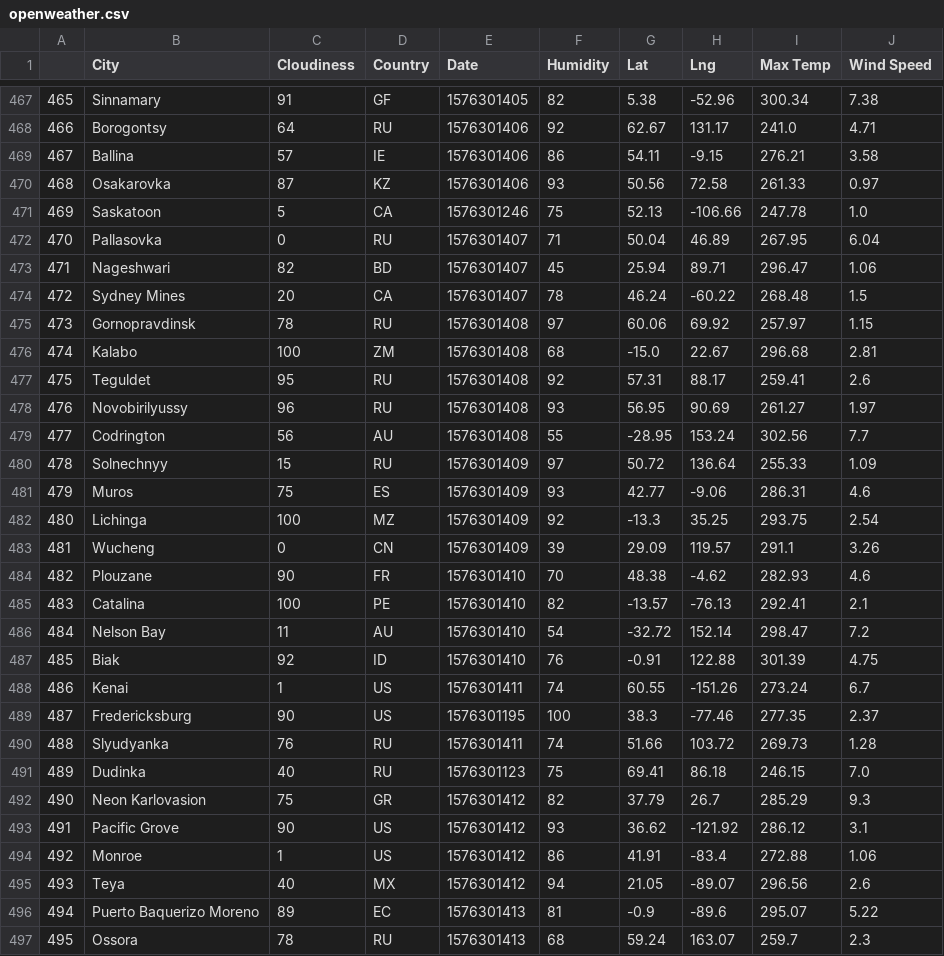
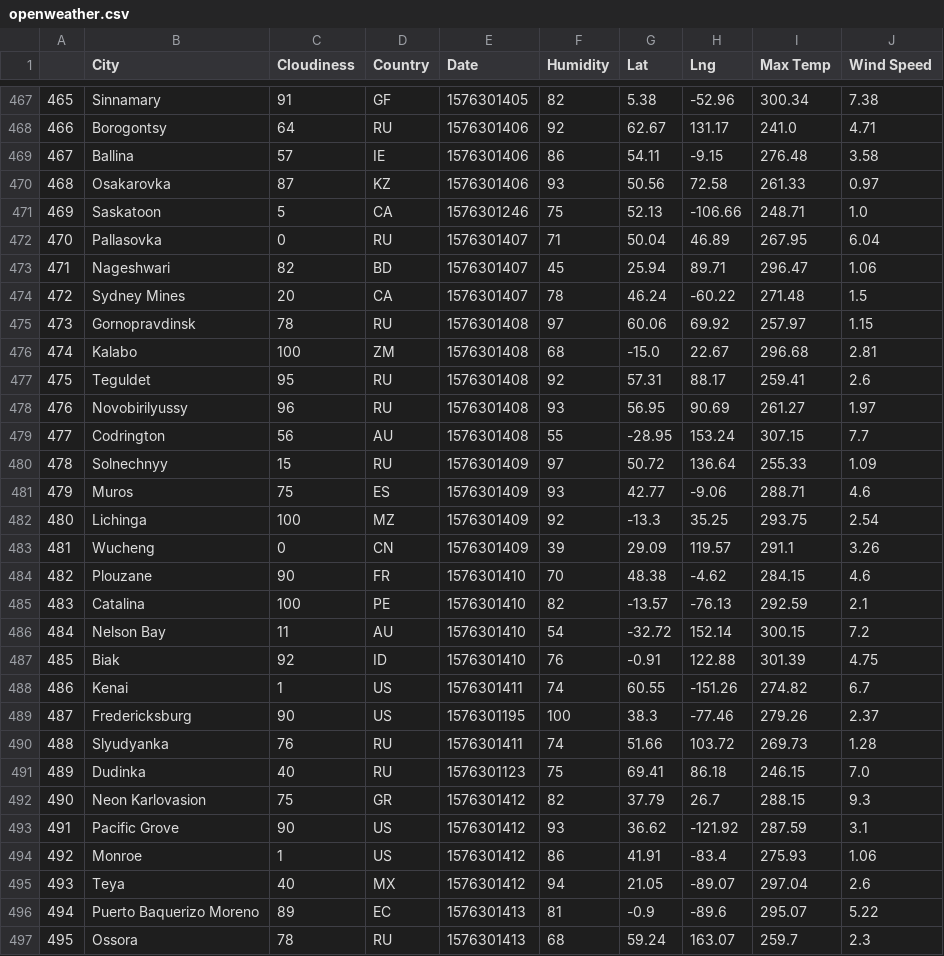
Before and after one commit to davidjaimes/openweathermap-api, a CSV file: data/openweather.csv, drawn as a sheet; only a part is shown, gaps mark what is left out; the diff covers the shown part only.

Commit message:
plot lat vs max temp

```diff
--- a/data/openweather.csv
+++ b/data/openweather.csv
@@ -468,8 +468,8 @@
 466,Borogontsy,64,RU,1576301406,92,62.67,131.17,241.0,4.71
-467,Ballina,57,IE,1576301406,86,54.11,-9.15,276.21,3.58
+467,Ballina,57,IE,1576301406,86,54.11,-9.15,276.48,3.58
 468,Osakarovka,87,KZ,1576301406,93,50.56,72.58,261.33,0.97
-469,Saskatoon,5,CA,1576301246,75,52.13,-106.66,247.78,1.0
+469,Saskatoon,5,CA,1576301246,75,52.13,-106.66,248.71,1.0
 470,Pallasovka,0,RU,1576301407,71,50.04,46.89,267.95,6.04
 471,Nageshwari,82,BD,1576301407,45,25.94,89.71,296.47,1.06
-472,Sydney Mines,20,CA,1576301407,78,46.24,-60.22,268.48,1.5
+472,Sydney Mines,20,CA,1576301407,78,46.24,-60.22,271.48,1.5
 473,Gornopravdinsk,78,RU,1576301408,97,60.06,69.92,257.97,1.15
@@ -478,19 +478,19 @@
 476,Novobirilyussy,96,RU,1576301408,93,56.95,90.69,261.27,1.97
-477,Codrington,56,AU,1576301408,55,-28.95,153.24,302.56,7.7
+477,Codrington,56,AU,1576301408,55,-28.95,153.24,307.15,7.7
 478,Solnechnyy,15,RU,1576301409,97,50.72,136.64,255.33,1.09
-479,Muros,75,ES,1576301409,93,42.77,-9.06,286.31,4.6
+479,Muros,75,ES,1576301409,93,42.77,-9.06,288.71,4.6
 480,Lichinga,100,MZ,1576301409,92,-13.3,35.25,293.75,2.54
 481,Wucheng,0,CN,1576301409,39,29.09,119.57,291.1,3.26
-482,Plouzane,90,FR,1576301410,70,48.38,-4.62,282.93,4.6
-483,Catalina,100,PE,1576301410,82,-13.57,-76.13,292.41,2.1
-484,Nelson Bay,11,AU,1576301410,54,-32.72,152.14,298.47,7.2
+482,Plouzane,90,FR,1576301410,70,48.38,-4.62,284.15,4.6
+483,Catalina,100,PE,1576301410,82,-13.57,-76.13,292.59,2.1
+484,Nelson Bay,11,AU,1576301410,54,-32.72,152.14,300.15,7.2
 485,Biak,92,ID,1576301410,76,-0.91,122.88,301.39,4.75
-486,Kenai,1,US,1576301411,74,60.55,-151.26,273.24,6.7
-487,Fredericksburg,90,US,1576301195,100,38.3,-77.46,277.35,2.37
+486,Kenai,1,US,1576301411,74,60.55,-151.26,274.82,6.7
+487,Fredericksburg,90,US,1576301195,100,38.3,-77.46,279.26,2.37
 488,Slyudyanka,76,RU,1576301411,74,51.66,103.72,269.73,1.28
 489,Dudinka,40,RU,1576301123,75,69.41,86.18,246.15,7.0
-490,Neon Karlovasion,75,GR,1576301412,82,37.79,26.7,285.29,9.3
-491,Pacific Grove,90,US,1576301412,93,36.62,-121.92,286.12,3.1
-492,Monroe,1,US,1576301412,86,41.91,-83.4,272.88,1.06
-493,Teya,40,MX,1576301412,94,21.05,-89.07,296.56,2.6
+490,Neon Karlovasion,75,GR,1576301412,82,37.79,26.7,288.15,9.3
+491,Pacific Grove,90,US,1576301412,93,36.62,-121.92,287.59,3.1
+492,Monroe,1,US,1576301412,86,41.91,-83.4,275.93,1.06
+493,Teya,40,MX,1576301412,94,21.05,-89.07,297.04,2.6
 494,Puerto Baquerizo Moreno,89,EC,1576301413,81,-0.9,-89.6,295.07,5.22
```
Also changed, not shown: 143 edited cells elsewhere in this file, 1 other file.
